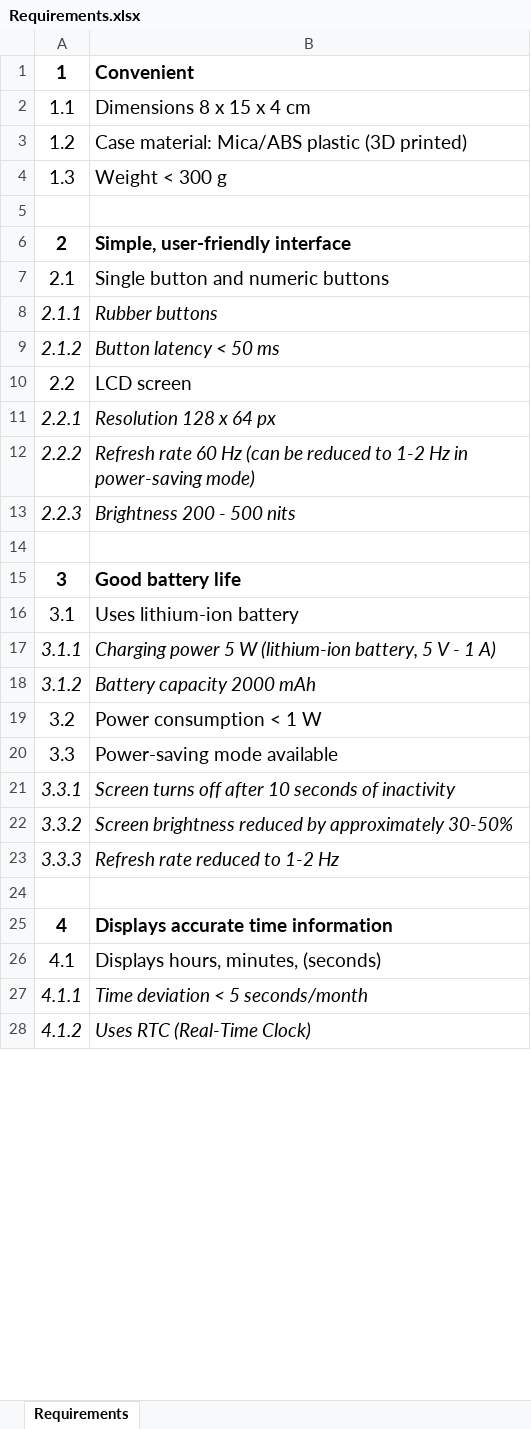
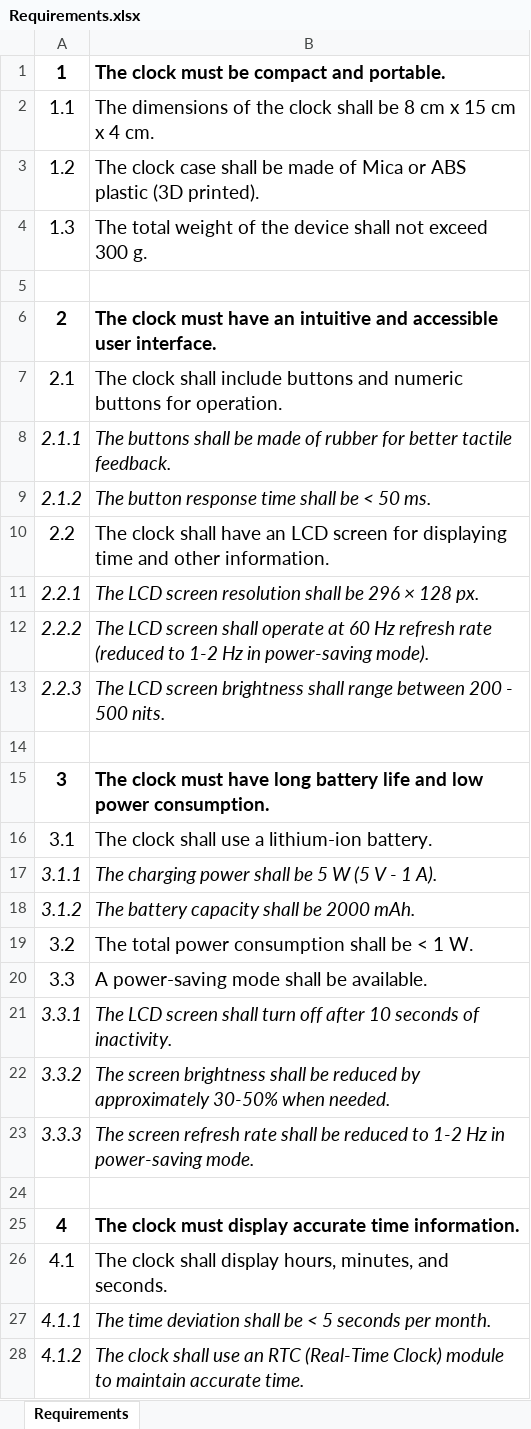
Before and after one commit to ndNgoc1310/Embedded-System-Project, an Excel workbook: Requirements.xlsx, sheet Requirements, drawn as a sheet; only a part is shown; values as stored, in another font and other column widths than the file's, no borders; the diff covers the shown part only; the diff names each change by its address in the sheet, - before the commit and + after, or states it on an @@ line.

Commit message:
Updated Requirements

```diff
--- a/Requirements.xlsx (sheet Requirements)
+++ b/Requirements.xlsx (sheet Requirements)
-B1: Convenient
+B1: The clock must be compact and portable.
-B2: Dimensions 8 x 15 x 4 cm
+B2: The dimensions of the clock shall be 8 cm x 15 cm x 4 cm.
-B3: Case material: Mica/ABS plastic (3D printed)
+B3: The clock case shall be made of Mica or ABS plastic (3D printed).
-B4: Weight < 300 g
+B4: The total weight of the device shall not exceed 300 g.
-B6: Simple, user-friendly interface
+B6: The clock must have an intuitive and accessible user interface.
-B7: Single button and numeric buttons
+B7: The clock shall include buttons and numeric buttons for operation.
-B8: Rubber buttons
+B8: The buttons shall be made of rubber for better tactile feedback.
-B9: Button latency < 50 ms
+B9: The button response time shall be < 50 ms.
-B10: LCD screen
+B10: The clock shall have an LCD screen for displaying time and other information.
-B11: Resolution 128 x 64 px
+B11: The LCD screen resolution shall be 296 × 128 px.
-B12: Refresh rate 60 Hz (can be reduced to 1-2 Hz in power-saving mode)
+B12: The LCD screen shall operate at 60 Hz refresh rate (reduced to 1-2 Hz in power-saving mode).
-B13: Brightness 200 - 500 nits
+B13: The LCD screen brightness shall range between 200 - 500 nits.
-B15: Good battery life
+B15: The clock must have long battery life and low power consumption.
-B16: Uses lithium-ion battery
+B16: The clock shall use a lithium-ion battery.
-B17: Charging power 5 W (lithium-ion battery, 5 V - 1 A)
+B17: The charging power shall be 5 W (5 V - 1 A).
-B18: Battery capacity 2000 mAh
+B18: The battery capacity shall be 2000 mAh.
-B19: Power consumption < 1 W
+B19: The total power consumption shall be < 1 W.
-B20: Power-saving mode available
+B20: A power-saving mode shall be available.
-B21: Screen turns off after 10 seconds of inactivity
+B21: The LCD screen shall turn off after 10 seconds of inactivity.
-B22: Screen brightness reduced by approximately 30-50%
+B22: The screen brightness shall be reduced by approximately 30-50% when needed.
-B23: Refresh rate reduced to 1-2 Hz
+B23: The screen refresh rate shall be reduced to 1-2 Hz in power-saving mode.
-B25: Displays accurate time information
+B25: The clock must display accurate time information.
-B26: Displays hours, minutes, (seconds)
+B26: The clock shall display hours, minutes, and seconds.
-B27: Time deviation < 5 seconds/month
+B27: The time deviation shall be < 5 seconds per month.
-B28: Uses RTC (Real-Time Clock)
+B28: The clock shall use an RTC (Real-Time Clock) module to maintain accurate time.
```
Also changed, not shown: 7 edited cells elsewhere in this sheet.
